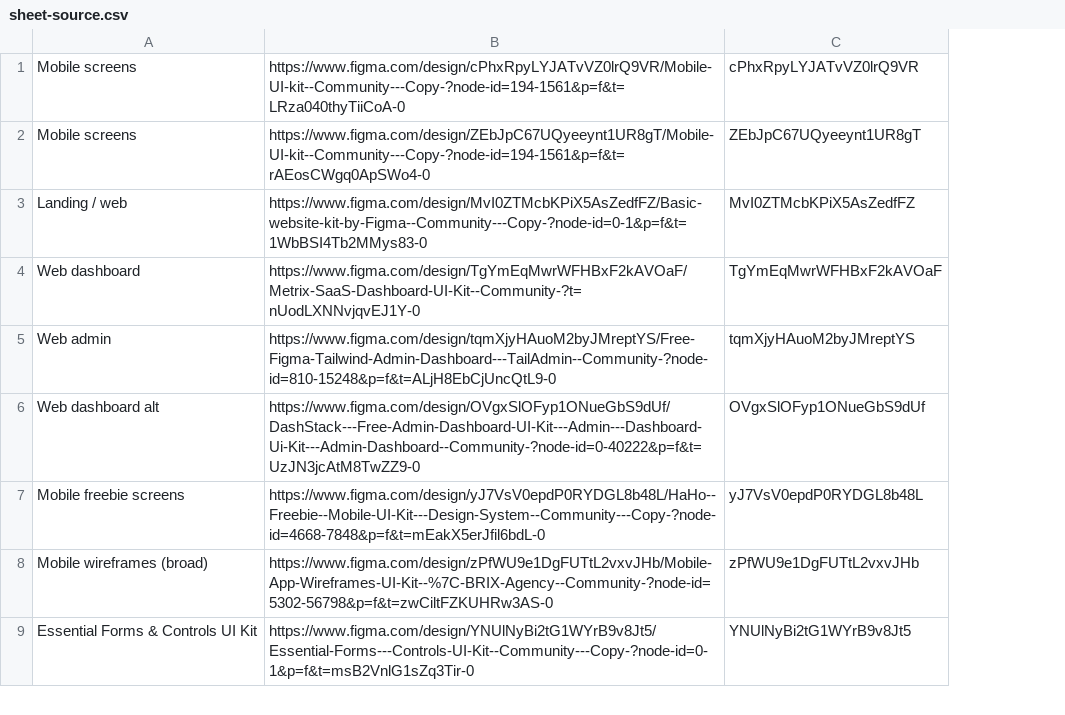
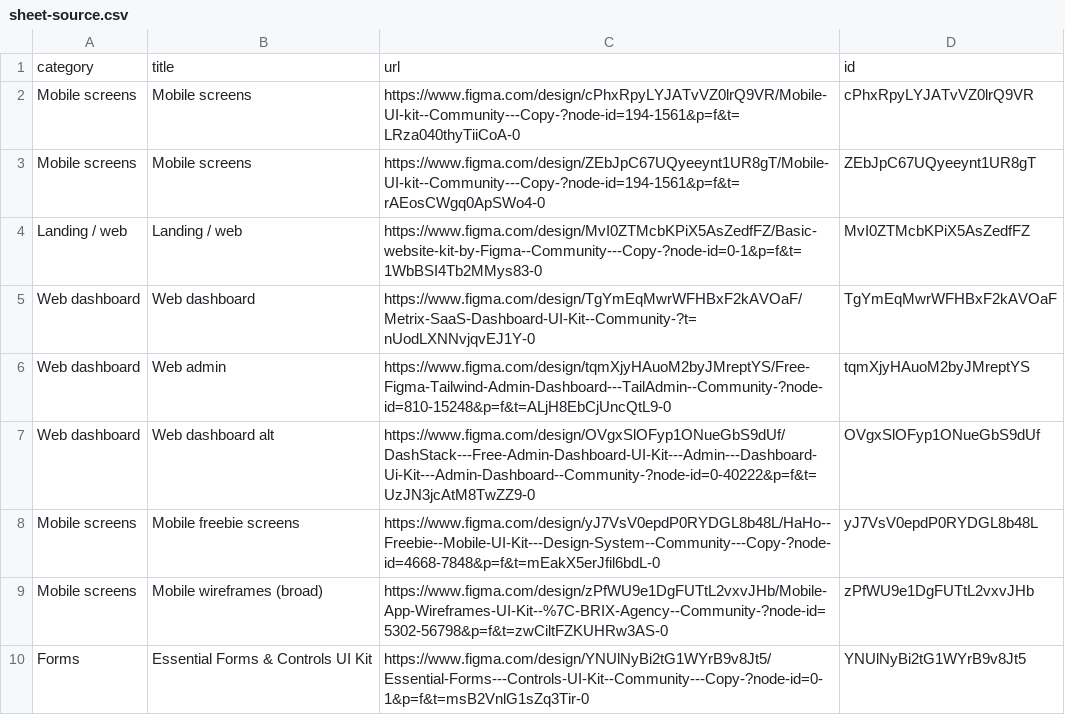
Before and after one commit to cintiakimura/nebulla-v4-main, a CSV file: nebulla-project/figma-library/sheet-source.csv, drawn as a sheet; only a part is shown; addresses are those after the commit; the diff names each change by its address in the sheet, - before the commit and + after, or states it on an @@ line.

```diff
--- a/nebulla-project/figma-library/sheet-source.csv
+++ b/nebulla-project/figma-library/sheet-source.csv
+column A, rows 2-10: Mobile screens | Mobile screens | Landing / web | Web dashboard | Web dashboard | Web dashboard | Mobile screens | Mobile screens | Forms
+row 1: category | title | url | id
```
Also changed, not shown: nebulla-project/figma-library/sheet-catalog.csv, 9 other files.
